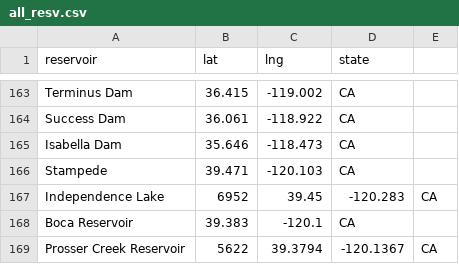
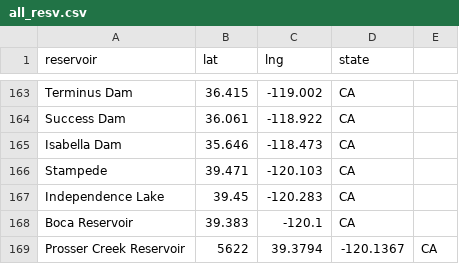
Before and after one commit to lfarrell/Western-Water, a CSV file: station_data/all_resv.csv, drawn as a sheet; only a part is shown, gaps mark what is left out; the diff names each change by its address in the sheet, - before the commit and + after, or states it on an @@ line.

Commit message:
Updated reservoir list

```diff
--- a/station_data/all_resv.csv
+++ b/station_data/all_resv.csv
-B167 (lat): 6952
+B167 (lat): 39.45
-C167 (lng): 39.45
+C167 (lng): -120.283
-D167 (state): -120.283
+D167 (state): CA
-E167: CA
+E167: (empty)
```
